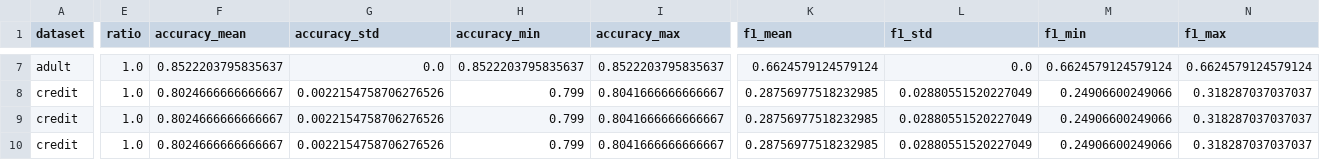
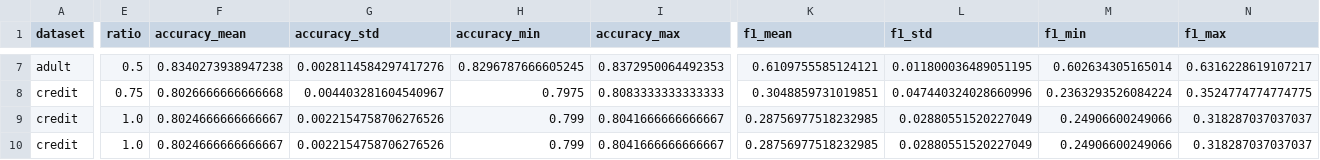
Before and after one commit to sriramkadiyala6/synthetic-data-classical-ml, a CSV file: svm_analysis/best_by_auc.csv, drawn as a sheet; only a part is shown, gaps mark what is left out; the diff covers the shown part only; the diff names each change by its address in the sheet, - before the commit and + after, or states it on an @@ line.

```diff
--- a/svm_analysis/best_by_auc.csv
+++ b/svm_analysis/best_by_auc.csv
-E7 (ratio): 1.0
+E7 (ratio): 0.5
-F7 (accuracy_mean): 0.8522203795835637
+F7 (accuracy_mean): 0.8340273938947238
-G7 (accuracy_std): 0.0
+G7 (accuracy_std): 0.0028114584297417276
-H7 (accuracy_min): 0.8522203795835637
+H7 (accuracy_min): 0.8296787666605245
-I7 (accuracy_max): 0.8522203795835637
+I7 (accuracy_max): 0.8372950064492353
-K7 (f1_mean): 0.6624579124579124
+K7 (f1_mean): 0.6109755585124121
-L7 (f1_std): 0.0
+L7 (f1_std): 0.011800036489051195
-M7 (f1_min): 0.6624579124579124
+M7 (f1_min): 0.602634305165014
-N7 (f1_max): 0.6624579124579124
+N7 (f1_max): 0.6316228619107217
-E8 (ratio): 1.0
+E8 (ratio): 0.75
-F8 (accuracy_mean): 0.8024666666666667
+F8 (accuracy_mean): 0.8026666666666668
-G8 (accuracy_std): 0.0022154758706276526
+G8 (accuracy_std): 0.004403281604540967
-H8 (accuracy_min): 0.799
+H8 (accuracy_min): 0.7975
-I8 (accuracy_max): 0.8041666666666667
+I8 (accuracy_max): 0.8083333333333333
-K8 (f1_mean): 0.28756977518232985
+K8 (f1_mean): 0.3048859731019851
-L8 (f1_std): 0.02880551520227049
+L8 (f1_std): 0.047440324028660996
-M8 (f1_min): 0.24906600249066
+M8 (f1_min): 0.2363293526084224
-N8 (f1_max): 0.318287037037037
+N8 (f1_max): 0.3524774774774775
```
Also changed, not shown: 103 edited cells elsewhere in this file, results_svm.csv, svm_analysis/best_by_f1.csv, 7 other files.
